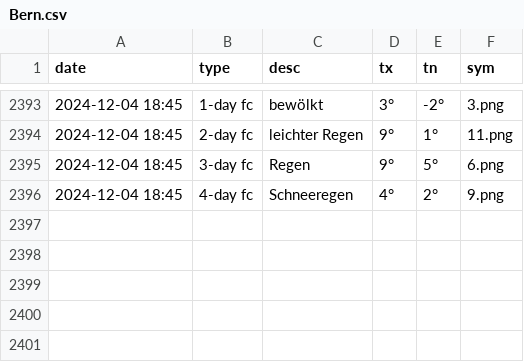
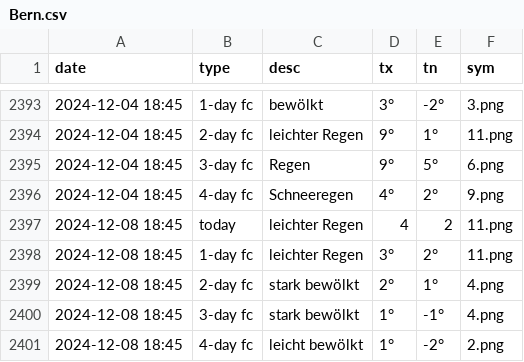
Before and after one commit to amannj/Scrapeo, a CSV file: data/Bern.csv, drawn as a sheet; only a part is shown, gaps mark what is left out.

```diff
--- a/data/Bern.csv
+++ b/data/Bern.csv
@@ -2396 +2396,6 @@ date,type,desc,tx,tn,sym
 2024-12-04 18:45,4-day fc,Schneeregen,4°,2°,9.png
+2024-12-08 18:45,today,leichter Regen,4,2,11.png
+2024-12-08 18:45,1-day fc,leichter Regen,3°,2°,11.png
+2024-12-08 18:45,2-day fc,stark bewölkt,2°,1°,4.png
+2024-12-08 18:45,3-day fc,stark bewölkt,1°,-1°,4.png
+2024-12-08 18:45,4-day fc,leicht bewölkt,1°,-2°,2.png
```
Also changed, not shown: data/Basel.csv, data/Brig.csv, 6 other files.
